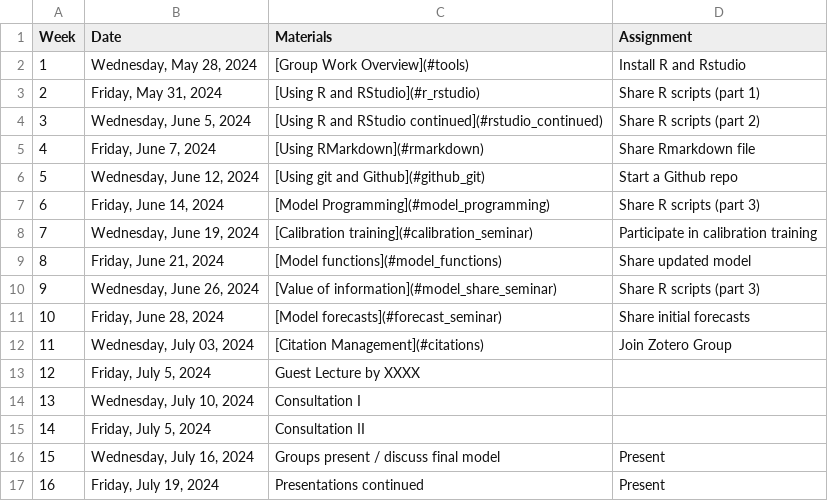
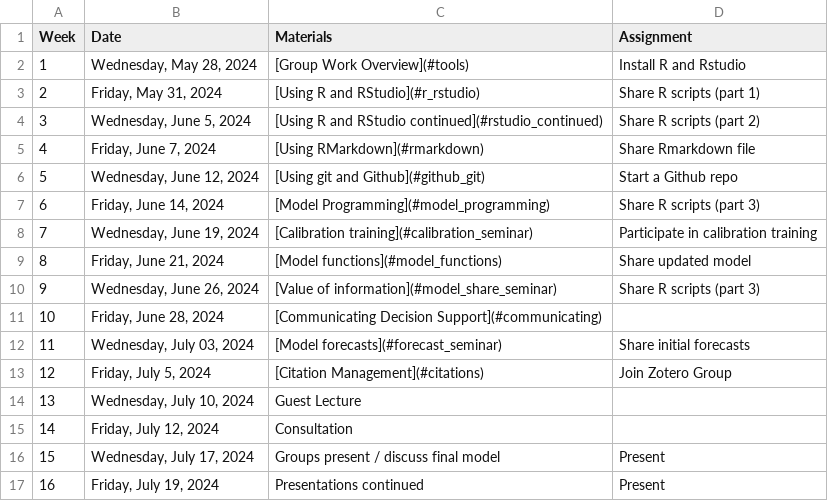
Before and after one commit to CWWhitney/Decision_Analysis_Course, a CSV file: seminar_schedule2024.csv, drawn as a sheet.

```diff
--- a/seminar_schedule2024.csv
+++ b/seminar_schedule2024.csv
@@ -10,8 +10,8 @@ Week ,Date,Materials,Assignment
 9,"Wednesday, June 26, 2024",[Value of information](#model_share_seminar),Share R scripts (part 3)
-10,"Friday, June 28, 2024",[Model forecasts](#forecast_seminar),Share initial forecasts
-11,"Wednesday, July 03, 2024",[Citation Management](#citations),Join Zotero Group
-12,"Friday, July 5, 2024",Guest Lecture by XXXX,
-13,"Wednesday, July 10, 2024",Consultation I,
-14,"Friday, July 5, 2024",Consultation II,
-15,"Wednesday, July 16, 2024",Groups present / discuss final model,Present
+10,"Friday, June 28, 2024",[Communicating Decision Support](#communicating),
+11,"Wednesday, July 03, 2024",[Model forecasts](#forecast_seminar),Share initial forecasts
+12,"Friday, July 5, 2024",[Citation Management](#citations),Join Zotero Group
+13,"Wednesday, July 10, 2024",Guest Lecture ,
+14,"Friday, July 12, 2024",Consultation ,
+15,"Wednesday, July 17, 2024",Groups present / discuss final model,Present
 16,"Friday, July 19, 2024",Presentations continued,Present
```
Also changed, not shown: lecture_schedule2024.csv, 2 other files.
